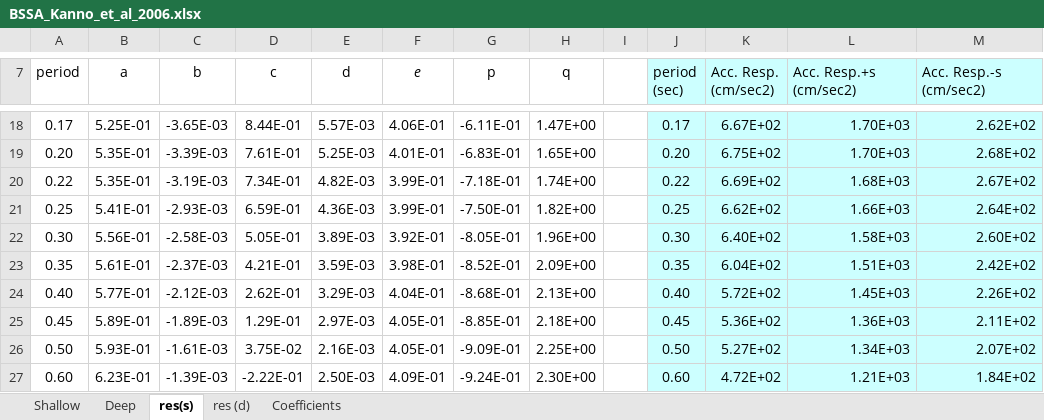
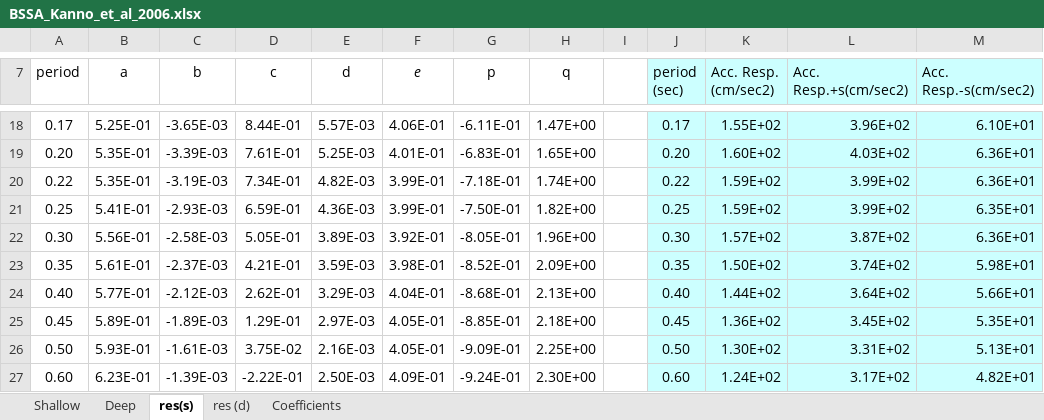
Before and after one commit to nackerley/indian-subcontinent-psha, an Excel workbook: GMPEs/kanno2006new/BSSA_Kanno_et_al_2006.xlsx, sheet res(s), drawn as a sheet; only a part is shown, gaps mark what is left out; values as stored, in another font and other column widths than the file's, no borders; charts and pictures not drawn; ↵ is a line break in a cell; the diff covers the shown part only; the diff names each change by its address in the sheet, - before the commit and + after, or states it on an @@ line.

```diff
--- a/GMPEs/kanno2006new/BSSA_Kanno_et_al_2006.xlsx (sheet res(s))
+++ b/GMPEs/kanno2006new/BSSA_Kanno_et_al_2006.xlsx (sheet res(s))
-L7: Acc. Resp.+s ↵ (cm/sec2)
+L7: Acc. Resp.+s(cm/sec2)
-M7: Acc. Resp.-s ↵ (cm/sec2)
+M7: Acc. Resp.-s(cm/sec2)
-K18 (Acc. Resp. (cm/sec2)): 6.67E+02
+K18 (Acc. Resp. (cm/sec2)): 1.55E+02
-L18 (Acc. Resp.+s(cm/sec2)): 1.70E+03
+L18 (Acc. Resp.+s(cm/sec2)): 3.96E+02
-M18 (Acc. Resp.-s(cm/sec2)): 2.62E+02
+M18 (Acc. Resp.-s(cm/sec2)): 6.10E+01
-K19 (Acc. Resp. (cm/sec2)): 6.75E+02
+K19 (Acc. Resp. (cm/sec2)): 1.60E+02
-L19 (Acc. Resp.+s(cm/sec2)): 1.70E+03
+L19 (Acc. Resp.+s(cm/sec2)): 4.03E+02
-M19 (Acc. Resp.-s(cm/sec2)): 2.68E+02
+M19 (Acc. Resp.-s(cm/sec2)): 6.36E+01
-K20 (Acc. Resp. (cm/sec2)): 6.69E+02
+K20 (Acc. Resp. (cm/sec2)): 1.59E+02
-L20 (Acc. Resp.+s(cm/sec2)): 1.68E+03
+L20 (Acc. Resp.+s(cm/sec2)): 3.99E+02
-M20 (Acc. Resp.-s(cm/sec2)): 2.67E+02
+M20 (Acc. Resp.-s(cm/sec2)): 6.36E+01
-K21 (Acc. Resp. (cm/sec2)): 6.62E+02
+K21 (Acc. Resp. (cm/sec2)): 1.59E+02
-L21 (Acc. Resp.+s(cm/sec2)): 1.66E+03
+L21 (Acc. Resp.+s(cm/sec2)): 3.99E+02
-M21 (Acc. Resp.-s(cm/sec2)): 2.64E+02
+M21 (Acc. Resp.-s(cm/sec2)): 6.35E+01
-K22 (Acc. Resp. (cm/sec2)): 6.40E+02
+K22 (Acc. Resp. (cm/sec2)): 1.57E+02
-L22 (Acc. Resp.+s(cm/sec2)): 1.58E+03
+L22 (Acc. Resp.+s(cm/sec2)): 3.87E+02
-M22 (Acc. Resp.-s(cm/sec2)): 2.60E+02
+M22 (Acc. Resp.-s(cm/sec2)): 6.36E+01
-K23 (Acc. Resp. (cm/sec2)): 6.04E+02
+K23 (Acc. Resp. (cm/sec2)): 1.50E+02
-L23 (Acc. Resp.+s(cm/sec2)): 1.51E+03
+L23 (Acc. Resp.+s(cm/sec2)): 3.74E+02
-M23 (Acc. Resp.-s(cm/sec2)): 2.42E+02
+M23 (Acc. Resp.-s(cm/sec2)): 5.98E+01
-K24 (Acc. Resp. (cm/sec2)): 5.72E+02
+K24 (Acc. Resp. (cm/sec2)): 1.44E+02
-L24 (Acc. Resp.+s(cm/sec2)): 1.45E+03
+L24 (Acc. Resp.+s(cm/sec2)): 3.64E+02
-M24 (Acc. Resp.-s(cm/sec2)): 2.26E+02
+M24 (Acc. Resp.-s(cm/sec2)): 5.66E+01
-K25 (Acc. Resp. (cm/sec2)): 5.36E+02
+K25 (Acc. Resp. (cm/sec2)): 1.36E+02
-L25 (Acc. Resp.+s(cm/sec2)): 1.36E+03
+L25 (Acc. Resp.+s(cm/sec2)): 3.45E+02
-M25 (Acc. Resp.-s(cm/sec2)): 2.11E+02
+M25 (Acc. Resp.-s(cm/sec2)): 5.35E+01
-K26 (Acc. Resp. (cm/sec2)): 5.27E+02
+K26 (Acc. Resp. (cm/sec2)): 1.30E+02
-L26 (Acc. Resp.+s(cm/sec2)): 1.34E+03
+L26 (Acc. Resp.+s(cm/sec2)): 3.31E+02
-M26 (Acc. Resp.-s(cm/sec2)): 2.07E+02
+M26 (Acc. Resp.-s(cm/sec2)): 5.13E+01
-K27 (Acc. Resp. (cm/sec2)): 4.72E+02
+K27 (Acc. Resp. (cm/sec2)): 1.24E+02
-L27 (Acc. Resp.+s(cm/sec2)): 1.21E+03
+L27 (Acc. Resp.+s(cm/sec2)): 3.17E+02
-M27 (Acc. Resp.-s(cm/sec2)): 1.84E+02
+M27 (Acc. Resp.-s(cm/sec2)): 4.82E+01
```
Also changed, not shown: 82 edited cells elsewhere in this sheet, sheet Shallow, sheet Deep, sheet res (d), charts or pictures.
